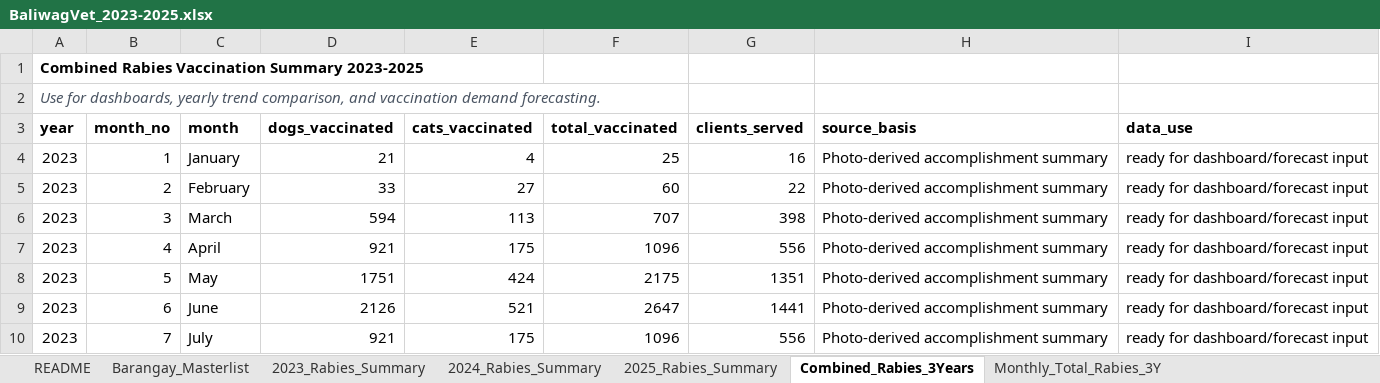
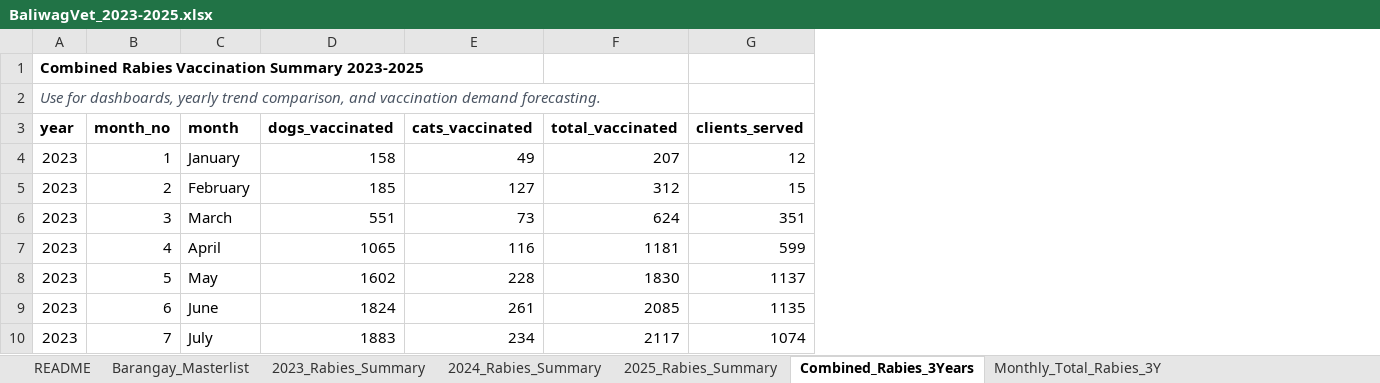
Before and after one commit to Nori-afk/bvetter, an Excel workbook: database/BaliwagVet_2023-2025.xlsx, sheet Combined_Rabies_3Years, drawn as a sheet; only a part is shown; values as stored, in another font and other column widths than the file's, no borders; removed rows and columns are numbered as before the commit, all else as after; the diff covers the shown part only; the diff names each change by its address in the sheet, - before the commit and + after, or states it on an @@ line.

```diff
--- a/database/BaliwagVet_2023-2025.xlsx (sheet Combined_Rabies_3Years)
+++ b/database/BaliwagVet_2023-2025.xlsx (sheet Combined_Rabies_3Years)
-column H (source_basis), rows 4-10: all Photo-derived accomplishment summary
-column I (data_use), rows 4-10: all ready for dashboard/forecast input
-D4 (dogs_vaccinated): 21
+D4 (dogs_vaccinated): 158
-E4 (cats_vaccinated): 4
+E4 (cats_vaccinated): 49
-F4 (total_vaccinated): 25
+F4 (total_vaccinated): 207
-G4 (clients_served): 16
+G4 (clients_served): 12
-D5 (dogs_vaccinated): 33
+D5 (dogs_vaccinated): 185
-E5 (cats_vaccinated): 27
+E5 (cats_vaccinated): 127
-F5 (total_vaccinated): 60
+F5 (total_vaccinated): 312
-G5 (clients_served): 22
+G5 (clients_served): 15
-D6 (dogs_vaccinated): 594
+D6 (dogs_vaccinated): 551
-E6 (cats_vaccinated): 113
+E6 (cats_vaccinated): 73
-F6 (total_vaccinated): 707
+F6 (total_vaccinated): 624
-G6 (clients_served): 398
+G6 (clients_served): 351
-D7 (dogs_vaccinated): 921
+D7 (dogs_vaccinated): 1065
-E7 (cats_vaccinated): 175
+E7 (cats_vaccinated): 116
-F7 (total_vaccinated): 1096
+F7 (total_vaccinated): 1181
-G7 (clients_served): 556
+G7 (clients_served): 599
-D8 (dogs_vaccinated): 1751
+D8 (dogs_vaccinated): 1602
-E8 (cats_vaccinated): 424
+E8 (cats_vaccinated): 228
-F8 (total_vaccinated): 2175
+F8 (total_vaccinated): 1830
-G8 (clients_served): 1351
+G8 (clients_served): 1137
-D9 (dogs_vaccinated): 2126
+D9 (dogs_vaccinated): 1824
-E9 (cats_vaccinated): 521
+E9 (cats_vaccinated): 261
-F9 (total_vaccinated): 2647
+F9 (total_vaccinated): 2085
-G9 (clients_served): 1441
+G9 (clients_served): 1135
-D10 (dogs_vaccinated): 921
+D10 (dogs_vaccinated): 1883
-E10 (cats_vaccinated): 175
+E10 (cats_vaccinated): 234
-F10 (total_vaccinated): 1096
+F10 (total_vaccinated): 2117
-G10 (clients_served): 556
+G10 (clients_served): 1074
```
Also changed, not shown: 1 added row, 1 removed row and 116 edited cells elsewhere in this sheet.
